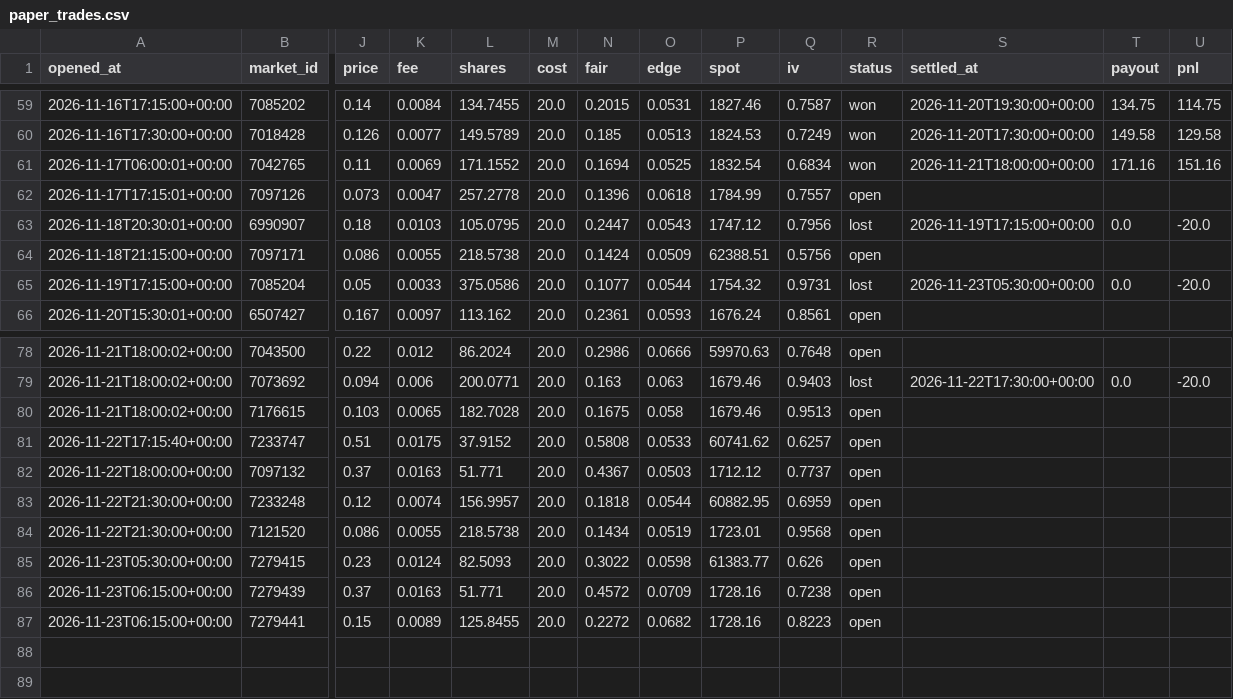
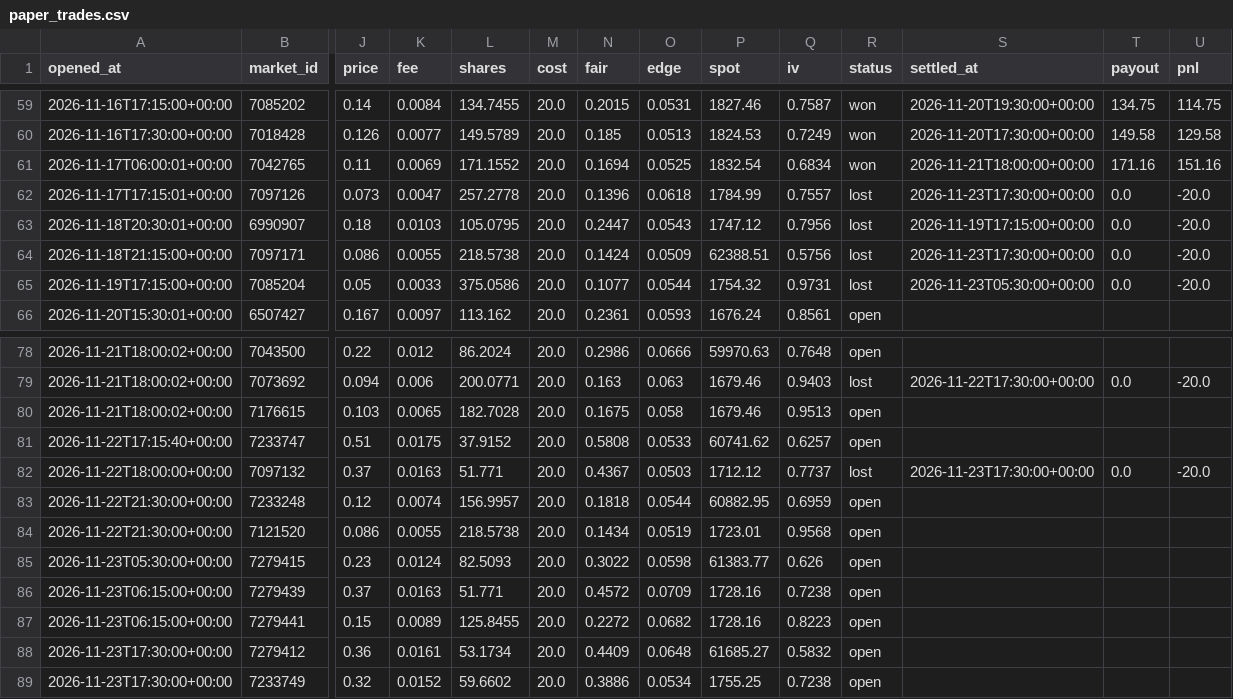
Before and after one commit to Chum1286/polymarket-paper-bot., a CSV file: data/paper_trades.csv, drawn as a sheet; only a part is shown, gaps mark what is left out; rows hold the shown columns only; the diff names each change by its address in the sheet, - before the commit and + after, or states it on an @@ line.

Commit message:
paper bot run 2026-11-23T17:30Z

```diff
--- a/data/paper_trades.csv
+++ b/data/paper_trades.csv
-R62 (status): open
+R62 (status): lost
-S62 (settled_at): (empty)
+S62 (settled_at): 2026-11-23T17:30:00+00:00
-T62 (payout): (empty)
+T62 (payout): 0.0
-U62 (pnl): (empty)
+U62 (pnl): -20.0
-R64 (status): open
+R64 (status): lost
-S64 (settled_at): (empty)
+S64 (settled_at): 2026-11-23T17:30:00+00:00
-T64 (payout): (empty)
+T64 (payout): 0.0
-U64 (pnl): (empty)
+U64 (pnl): -20.0
-R82 (status): open
+R82 (status): lost
-S82 (settled_at): (empty)
+S82 (settled_at): 2026-11-23T17:30:00+00:00
-T82 (payout): (empty)
+T82 (payout): 0.0
-U82 (pnl): (empty)
+U82 (pnl): -20.0
+row 88: 2026-11-23T17:30:00+00:00 | 7279412 | 0.36 | 0.0161 | 53.1734 | 20.0 | 0.4409 | 0.0648 | 61685.27 | 0.5832 | open
+row 89: 2026-11-23T17:30:00+00:00 | 7233749 | 0.32 | 0.0152 | 59.6602 | 20.0 | 0.3886 | 0.0534 | 1755.25 | 0.7238 | open
```
Also changed, not shown: 2 other files.
